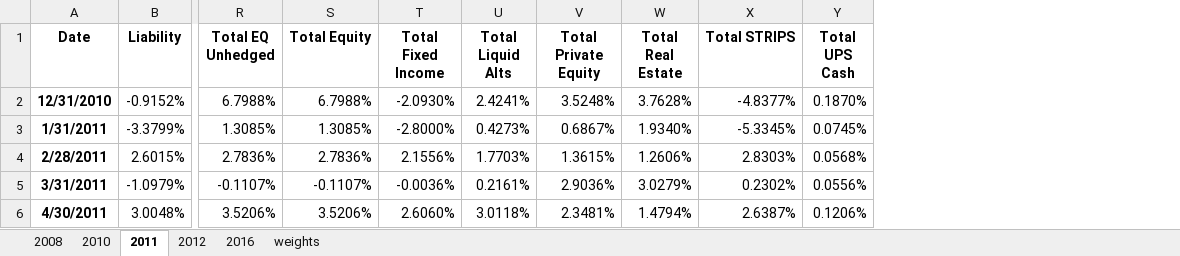
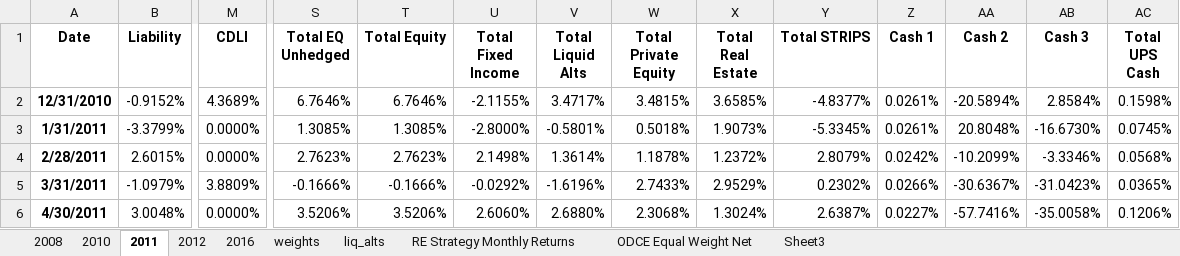
Before and after one commit to pforjoe/SAA, an Excel workbook: data/time_series/return_data.xlsx, sheet 2011, drawn as a sheet; only a part is shown, gaps mark what is left out; values as stored, in another font and other column widths than the file's, no borders; addresses are those after the commit; the diff covers the shown part only; the diff names each change by its address in the sheet, - before the commit and + after, or states it on an @@ line.

Commit message:
Update return_data.xlsx
Update BNY data to net of fees
Add CDLI Index
Add RE and PR historical data
Add liq alts data

```diff
--- a/data/time_series/return_data.xlsx (sheet 2011)
+++ b/data/time_series/return_data.xlsx (sheet 2011)
+sheet tab: liq_alts
+sheet tab: RE Strategy Monthly Returns
+sheet tab: ODCE Equal Weight Net
+sheet tab: Sheet3
+column M (CDLI), rows 2-6: 4.3689% | 0.0000% | 0.0000% | 3.8809% | 0.0000%
+column Z (Cash 1), rows 2-6: 0.0261% | 0.0261% | 0.0242% | 0.0266% | 0.0227%
+column AA (Cash 2), rows 2-6: -20.5894% | 20.8048% | -10.2099% | -30.6367% | -57.7416%
+column AB (Cash 3), rows 2-6: 2.8584% | -16.6730% | -3.3346% | -31.0423% | -35.0058%
-S2 (Total EQ Unhedged): 6.7988%
+S2 (Total EQ Unhedged): 6.7646%
-T2 (Total Equity): 6.7988%
+T2 (Total Equity): 6.7646%
-U2 (Total Fixed Income): -2.0930%
+U2 (Total Fixed Income): -2.1155%
-V2 (Total Liquid Alts): 2.4241%
+V2 (Total Liquid Alts): 3.4717%
-W2 (Total Private Equity): 3.5248%
+W2 (Total Private Equity): 3.4815%
-X2 (Total Real Estate): 3.7628%
+X2 (Total Real Estate): 3.6585%
-AC2 (Total UPS Cash): 0.1870%
+AC2 (Total UPS Cash): 0.1598%
-V3 (Total Liquid Alts): 0.4273%
+V3 (Total Liquid Alts): -0.5801%
-W3 (Total Private Equity): 0.6867%
+W3 (Total Private Equity): 0.5018%
-X3 (Total Real Estate): 1.9340%
+X3 (Total Real Estate): 1.9073%
-S4 (Total EQ Unhedged): 2.7836%
+S4 (Total EQ Unhedged): 2.7623%
-T4 (Total Equity): 2.7836%
+T4 (Total Equity): 2.7623%
-U4 (Total Fixed Income): 2.1556%
+U4 (Total Fixed Income): 2.1498%
-V4 (Total Liquid Alts): 1.7703%
+V4 (Total Liquid Alts): 1.3614%
-W4 (Total Private Equity): 1.3615%
+W4 (Total Private Equity): 1.1878%
-X4 (Total Real Estate): 1.2606%
+X4 (Total Real Estate): 1.2372%
-Y4 (Total STRIPS): 2.8303%
+Y4 (Total STRIPS): 2.8079%
-S5 (Total EQ Unhedged): -0.1107%
+S5 (Total EQ Unhedged): -0.1666%
-T5 (Total Equity): -0.1107%
+T5 (Total Equity): -0.1666%
-U5 (Total Fixed Income): -0.0036%
+U5 (Total Fixed Income): -0.0292%
-V5 (Total Liquid Alts): 0.2161%
+V5 (Total Liquid Alts): -1.6196%
-W5 (Total Private Equity): 2.9036%
+W5 (Total Private Equity): 2.7433%
-X5 (Total Real Estate): 3.0279%
+X5 (Total Real Estate): 2.9529%
-AC5 (Total UPS Cash): 0.0556%
+AC5 (Total UPS Cash): 0.0365%
-V6 (Total Liquid Alts): 3.0118%
+V6 (Total Liquid Alts): 2.6880%
-W6 (Total Private Equity): 2.3481%
+W6 (Total Private Equity): 2.3068%
-X6 (Total Real Estate): 1.4794%
+X6 (Total Real Estate): 1.3024%
```
Also changed, not shown: 1 added row and 795 edited cells elsewhere in this sheet, sheet 2010, sheet 2012, sheet 2008, sheet 2016.
